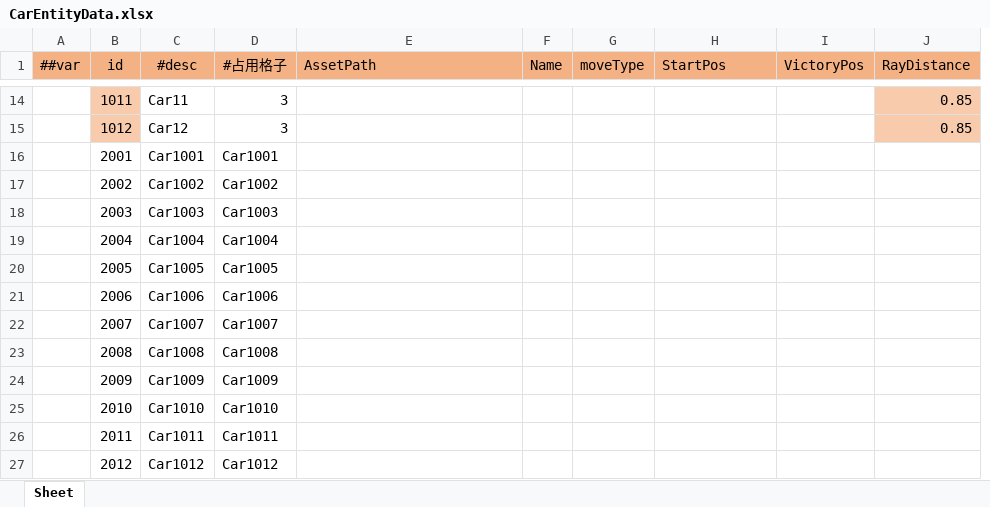
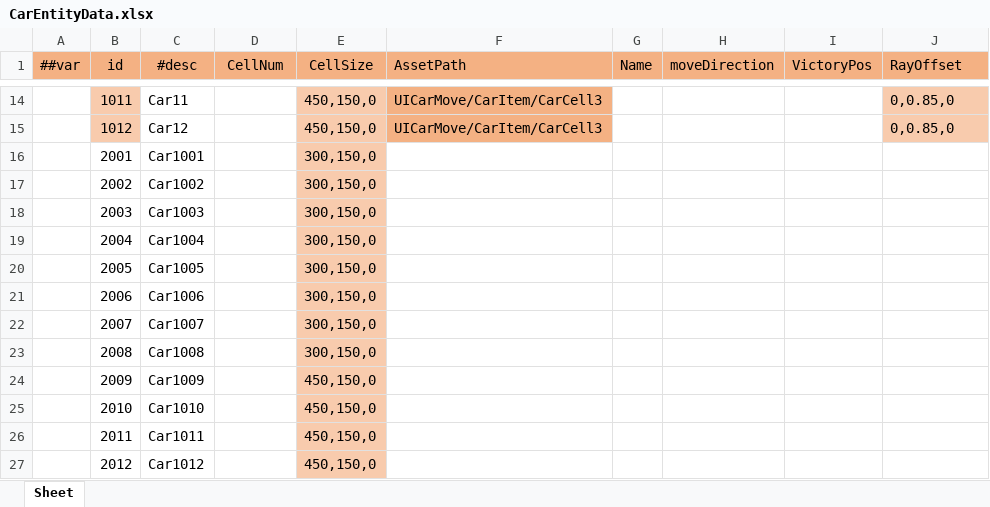
Before and after one commit to goodkevin0721/Deer_GameFramework_Wolong, an Excel workbook: LubanTools/DesignerConfigs/Datas/M_移车让行/CarEntityData.xlsx, sheet Sheet, drawn as a sheet; only a part is shown, gaps mark what is left out; values as stored, in another font and other column widths than the file's, no borders; removed rows and columns are numbered as before the commit, all else as after; the diff covers the shown part only; the diff names each change by its address in the sheet, - before the commit and + after, or states it on an @@ line.

```diff
--- a/LubanTools/DesignerConfigs/Datas/M_移车让行/CarEntityData.xlsx (sheet Sheet)
+++ b/LubanTools/DesignerConfigs/Datas/M_移车让行/CarEntityData.xlsx (sheet Sheet)
+column E (CellSize), rows 14-27: 450,150,0 | 450,150,0 | 300,150,0 | 300,150,0 | 300,150,0 | 300,150,0 | 300,150,0 | 300,150,0 | 300,150,0 | 300,150,0 | 450,150,0 | 450,150,0 | 450,150,0 | 450,150,0
-column G (moveType), empty
-D1: #占用格子
+D1: CellNum
-H1: StartPos
+H1: moveDirection
-J1: RayDistance
+J1: RayOffset
-D14:D15 (CellNum): 3
+D14:D15 (CellNum): (empty)
-F14:F15 fill: none
+F14:F15 fill: #F4B183
-F14:F15 (AssetPath): (empty)
+F14:F15 (AssetPath): UICarMove/CarItem/CarCell3
-J14:J15 (RayOffset): 0.85
+J14:J15 (RayOffset): 0,0.85,0
-D16 (CellNum): Car1001
+D16 (CellNum): (empty)
-D17 (CellNum): Car1002
+D17 (CellNum): (empty)
-D18 (CellNum): Car1003
+D18 (CellNum): (empty)
-D19 (CellNum): Car1004
+D19 (CellNum): (empty)
-D20 (CellNum): Car1005
+D20 (CellNum): (empty)
-D21 (CellNum): Car1006
+D21 (CellNum): (empty)
-D22 (CellNum): Car1007
+D22 (CellNum): (empty)
-D23 (CellNum): Car1008
+D23 (CellNum): (empty)
-D24 (CellNum): Car1009
+D24 (CellNum): (empty)
-D25 (CellNum): Car1010
+D25 (CellNum): (empty)
-D26 (CellNum): Car1011
+D26 (CellNum): (empty)
-D27 (CellNum): Car1012
+D27 (CellNum): (empty)
```
Also changed, not shown: 50 edited cells and cell formats elsewhere in this sheet, LubanTools/DesignerConfigs/Datas/M_移车让行/CarMoveLevelData.xlsx, LubanTools/DesignerConfigs/Datas/__enums__.xlsx, 1 other file.
